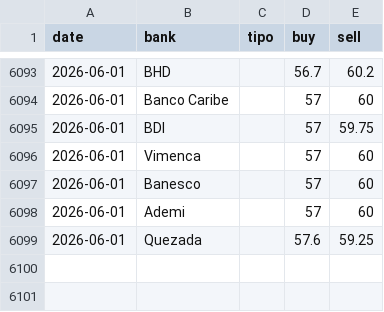
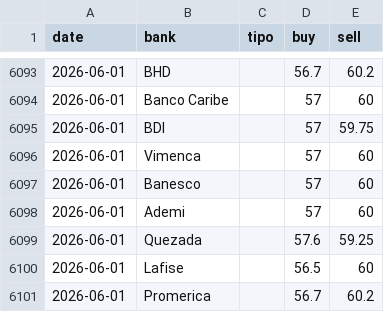
Before and after one commit to emilarmando03/webscraping-tc2, a CSV file: data/from_banks/_historico_from_banks.csv, drawn as a sheet; only a part is shown, gaps mark what is left out.

```diff
--- a/data/from_banks/_historico_from_banks.csv
+++ b/data/from_banks/_historico_from_banks.csv
@@ -6099 +6099,3 @@ date,bank,tipo,buy,sell
 2026-06-01,Quezada,,57.6,59.25
+2026-06-01,Lafise,,56.5,60
+2026-06-01,Promerica,,56.7,60.2
```
Also changed, not shown: data/from_banks/csv/2026-06-01.csv, data/infodolar/_historico_infodolar.csv, 7 other files.
